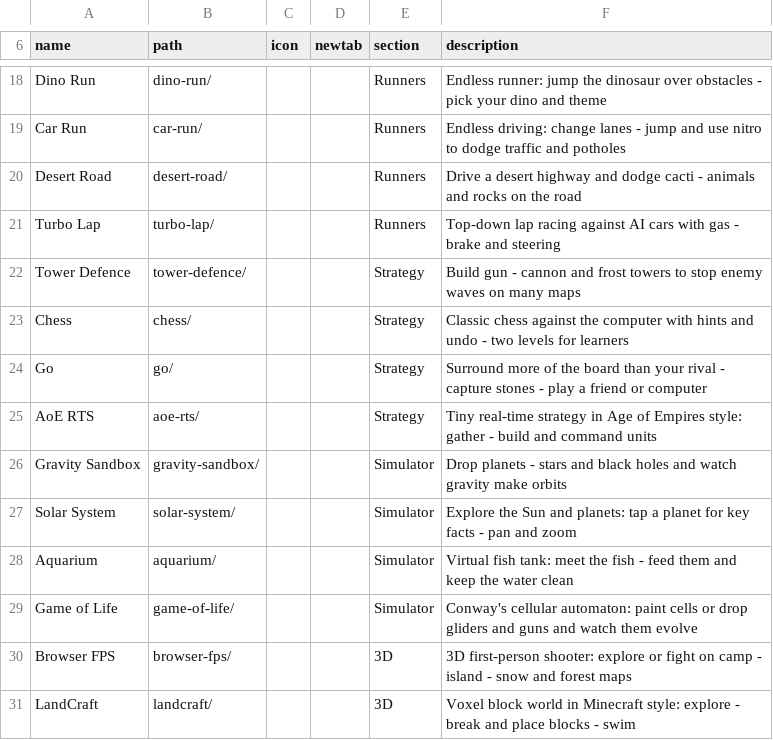
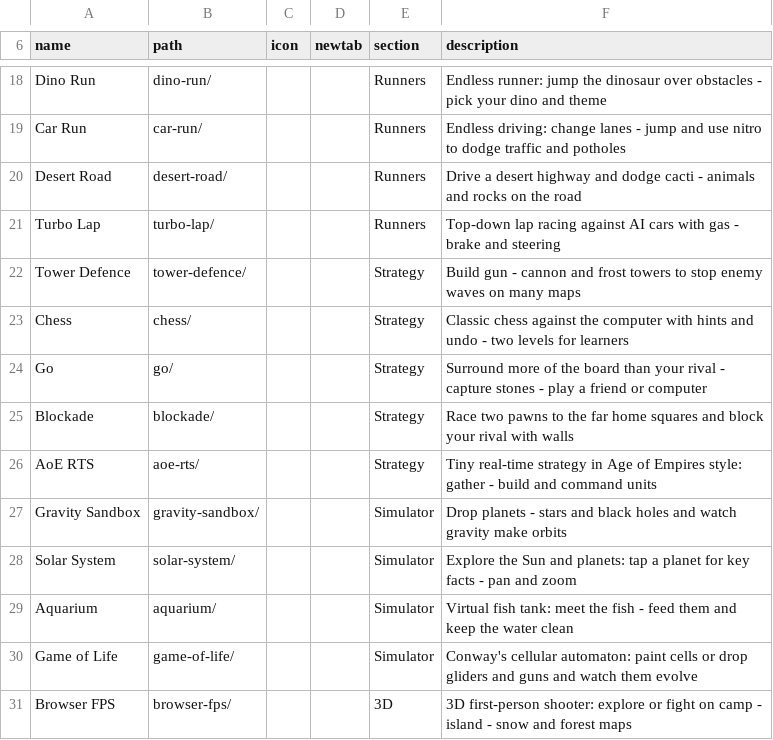
Before and after one commit to jor-teron/sites, a CSV file: apps/games/games-apps.csv, drawn as a sheet; only a part is shown, gaps mark what is left out; the shorter side is filled out with more unchanged rows.

Commit message:
BLKD-1: Blockade wall game (11x14, 2 pawns, 9+9 walls, path check, 2P / vs CPU Easy-Medium-Hard, undo, shared settings)

```diff
--- a/apps/games/games-apps.csv
+++ b/apps/games/games-apps.csv
@@ -24,2 +24,3 @@ Chess,             chess/,         , , Strategy, Classic chess against the compu
 Go,                go/,            , , Strategy, Surround more of the board than your rival - capture stones - play a friend or computer
+Blockade,          blockade/,      , , Strategy, Race two pawns to the far home squares and block your rival with walls
 AoE RTS,           aoe-rts/,       , , Strategy, Tiny real-time strategy in Age of Empires style: gather - build and command units
```
Also changed, not shown: 15 other files.
